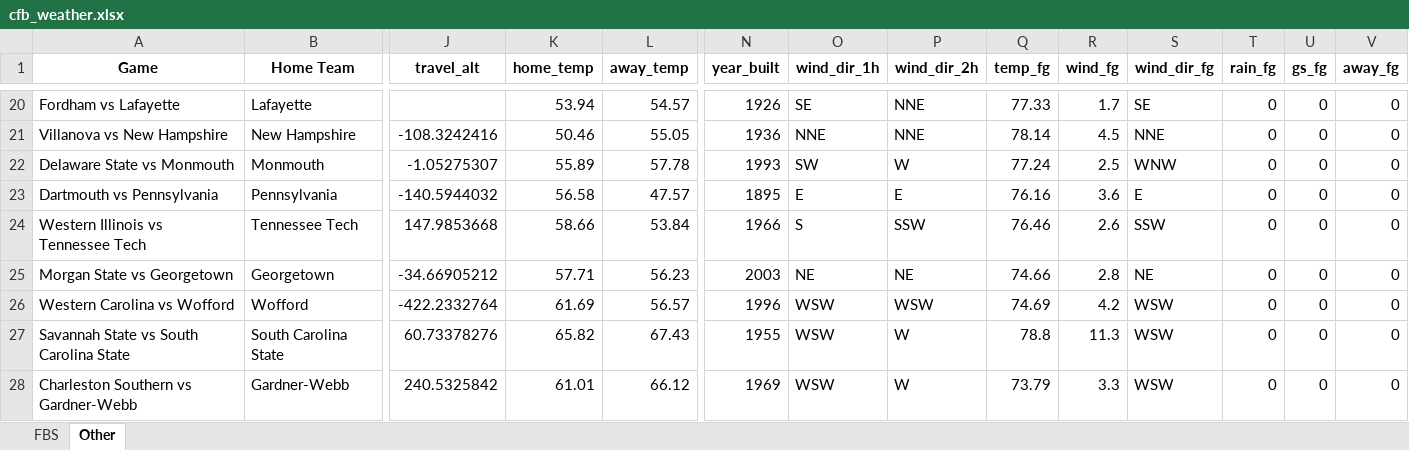
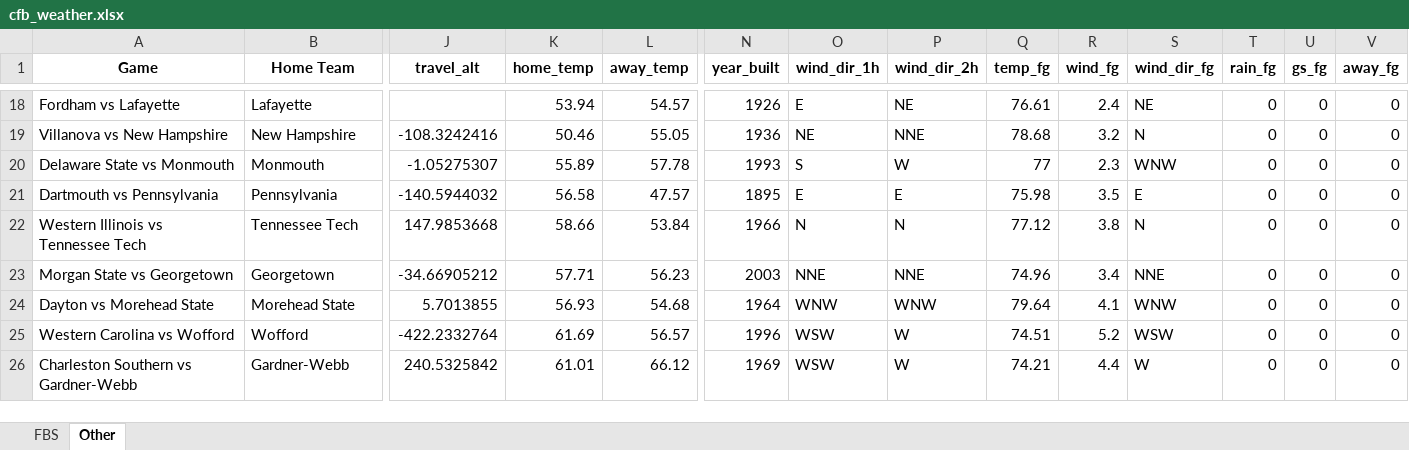
Before and after one commit to mslade50/football_weather, an Excel workbook: cfb_weather.xlsx, sheet Other, drawn as a sheet; only a part is shown, gaps mark what is left out; values as stored, in another font and other column widths than the file's, no borders; removed rows and columns are numbered as before the commit, all else as after; rows hold the shown columns only; the diff covers the shown part only; the diff names each change by its address in the sheet, - before the commit and + after, or states it on an @@ line.

```diff
--- a/cfb_weather.xlsx (sheet Other)
+++ b/cfb_weather.xlsx (sheet Other)
-O18 (wind_dir_1h): SE
+O18 (wind_dir_1h): E
-P18 (wind_dir_2h): NNE
+P18 (wind_dir_2h): NE
-Q18 (temp_fg): 77.33
+Q18 (temp_fg): 76.61
-R18 (wind_fg): 1.7
+R18 (wind_fg): 2.4
-S18 (wind_dir_fg): SE
+S18 (wind_dir_fg): NE
-O19 (wind_dir_1h): NNE
+O19 (wind_dir_1h): NE
-Q19 (temp_fg): 78.14
+Q19 (temp_fg): 78.68
-R19 (wind_fg): 4.5
+R19 (wind_fg): 3.2
-S19 (wind_dir_fg): NNE
+S19 (wind_dir_fg): N
-O20 (wind_dir_1h): SW
+O20 (wind_dir_1h): S
-Q20 (temp_fg): 77.24
+Q20 (temp_fg): 77
-R20 (wind_fg): 2.5
+R20 (wind_fg): 2.3
-Q21 (temp_fg): 76.16
+Q21 (temp_fg): 75.98
-R21 (wind_fg): 3.6
+R21 (wind_fg): 3.5
-O22 (wind_dir_1h): S
+O22 (wind_dir_1h): N
-P22 (wind_dir_2h): SSW
+P22 (wind_dir_2h): N
-Q22 (temp_fg): 76.46
+Q22 (temp_fg): 77.12
-R22 (wind_fg): 2.6
+R22 (wind_fg): 3.8
-S22 (wind_dir_fg): SSW
+S22 (wind_dir_fg): N
-O23 (wind_dir_1h): NE
+O23 (wind_dir_1h): NNE
-P23 (wind_dir_2h): NE
+P23 (wind_dir_2h): NNE
-Q23 (temp_fg): 74.66
+Q23 (temp_fg): 74.96
-R23 (wind_fg): 2.8
+R23 (wind_fg): 3.4
-S23 (wind_dir_fg): NE
+S23 (wind_dir_fg): NNE
+row 24: Dayton vs Morehead State | Morehead State | 5.7013855 | 56.93 | 54.68 | 1964 | WNW | WNW | 79.64 | 4.1 | WNW | 0 | 0 | 0
-P25 (wind_dir_2h): WSW
+P25 (wind_dir_2h): W
-Q25 (temp_fg): 74.69
+Q25 (temp_fg): 74.51
-R25 (wind_fg): 4.2
+R25 (wind_fg): 5.2
-row 27: Savannah State vs South Carolina State | South Carolina State | 60.73378276 | 65.82 | 67.43 | 1955 | WSW | W | 78.8 | 11.3 | WSW | 0 | 0 | 0
-Q26 (temp_fg): 73.79
+Q26 (temp_fg): 74.21
-R26 (wind_fg): 3.3
+R26 (wind_fg): 4.4
-S26 (wind_dir_fg): WSW
+S26 (wind_dir_fg): W
```
Also changed, not shown: 6 added rows, 6 removed rows and 108 edited cells elsewhere in this sheet, sheet FBS.
